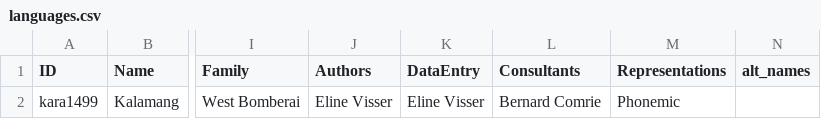
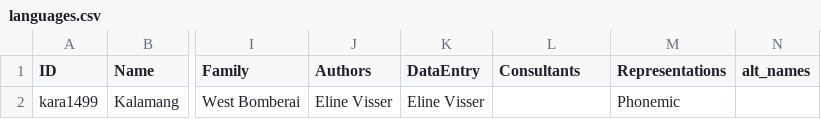
Before and after one commit to intercontinental-dictionary-series/visserkalamang, a CSV file: cldf/languages.csv, drawn as a sheet; only a part is shown, gaps mark what is left out; the diff names each change by its address in the sheet, - before the commit and + after, or states it on an @@ line.

```diff
--- a/cldf/languages.csv
+++ b/cldf/languages.csv
-L2 (Consultants): Bernard Comrie
+L2 (Consultants): (empty)
```
Also changed, not shown: 7 other files.
